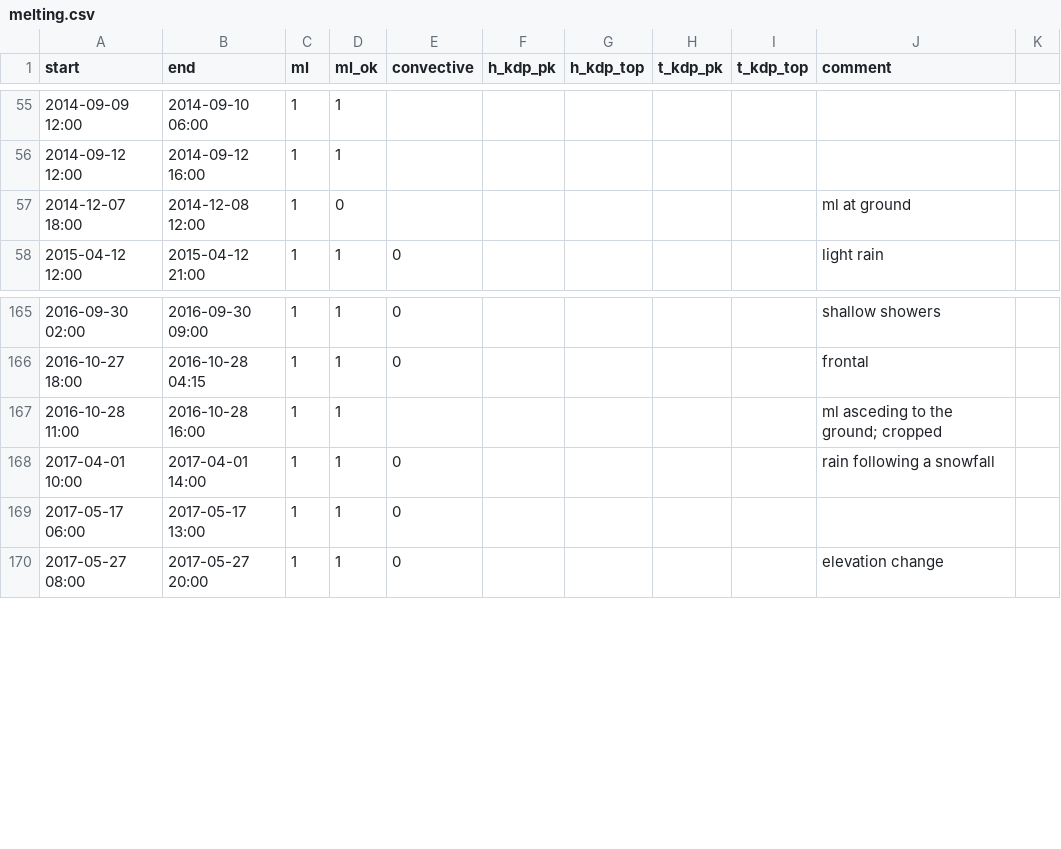
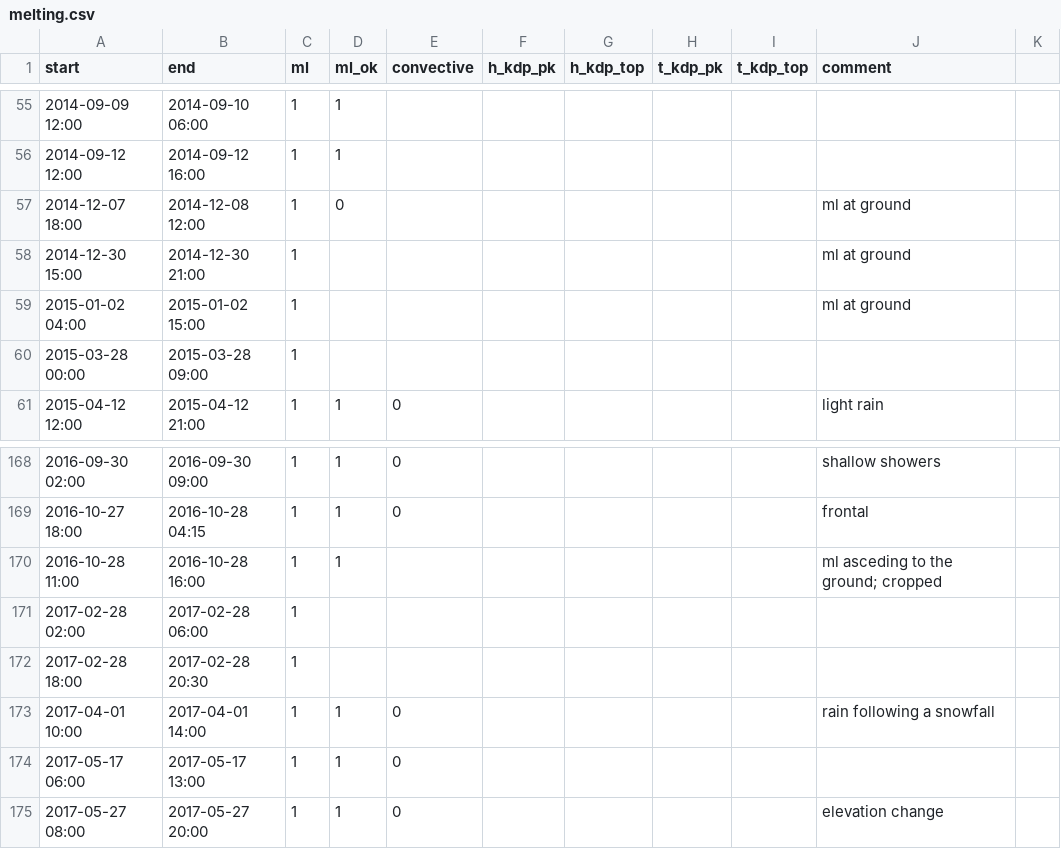
Before and after one commit to juhi24/radcomp, a CSV file: cases/melting.csv, drawn as a sheet; only a part is shown, gaps mark what is left out; the diff names each change by its address in the sheet, - before the commit and + after, or states it on an @@ line.

Commit message:
new untested cases

```diff
--- a/cases/melting.csv
+++ b/cases/melting.csv
+row 58: 2014-12-30 15:00 | 2014-12-30 21:00 | 1 |  |  |  |  |  |  | ml at ground
+row 59: 2015-01-02 04:00 | 2015-01-02 15:00 | 1 |  |  |  |  |  |  | ml at ground
+row 60: 2015-03-28 00:00 | 2015-03-28 09:00 | 1
+row 171: 2017-02-28 02:00 | 2017-02-28 06:00 | 1
+row 172: 2017-02-28 18:00 | 2017-02-28 20:30 | 1
```
Also changed, not shown: 2 other files.
